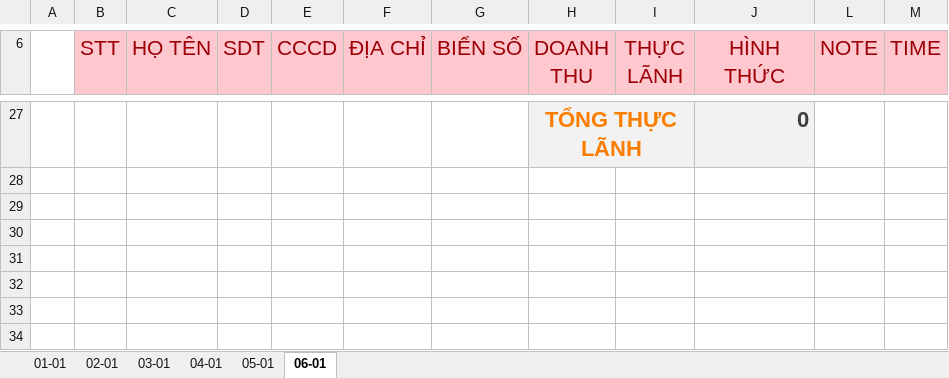
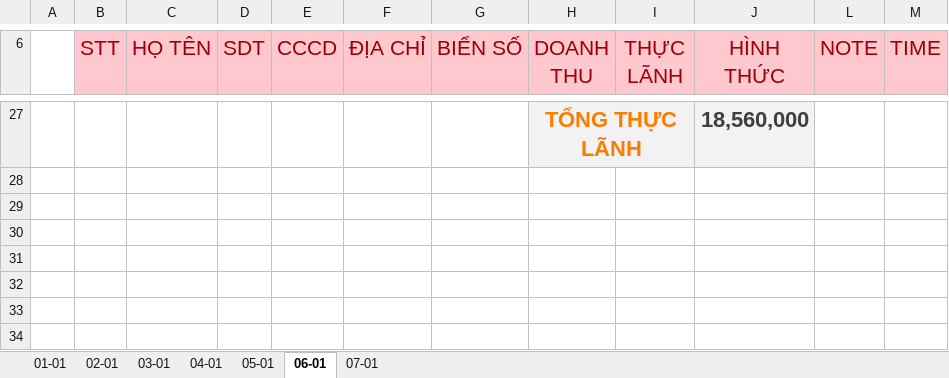
Before and after one commit to Kajumisu123/MinhHaiDriver2, an Excel workbook: Theo dõi/T1 2026 02-01.xlsx, sheet 06-01, drawn as a sheet; only a part is shown, gaps mark what is left out; values as stored, in another font and other column widths than the file's, no borders; charts and pictures and table styles not drawn; the diff covers the shown part only; the diff names each change by its address in the sheet, - before the commit and + after, or states it on an @@ line.

```diff
--- a/Theo dõi/T1 2026 02-01.xlsx (sheet 06-01)
+++ b/Theo dõi/T1 2026 02-01.xlsx (sheet 06-01)
+sheet tab: 07-01
-J27 (HÌNH THỨC): 0
+J27 (HÌNH THỨC): 18,560,000
```
Also changed, not shown: 33 edited cells and cell formats elsewhere in this sheet, charts or pictures, 9 other files.
